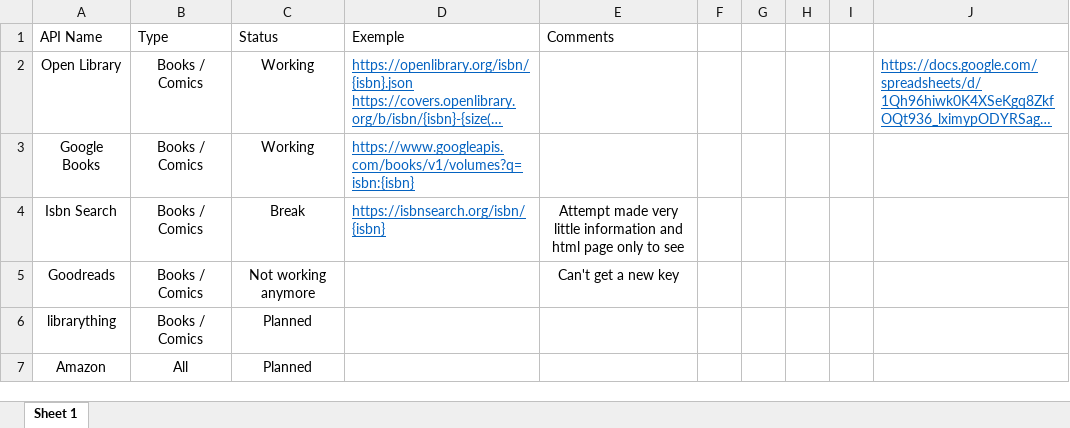
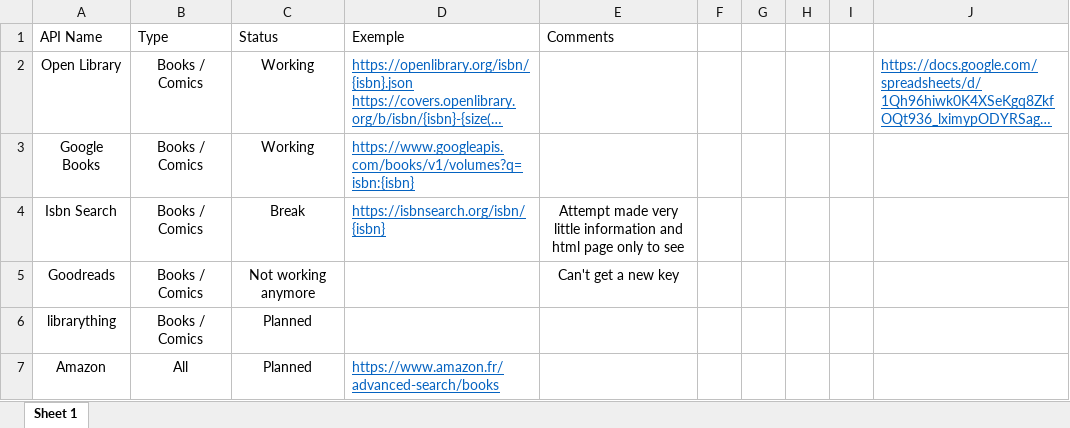
Before and after one commit to TheR7angelo/MyCollectionShelf, an Excel workbook: MyCollectionShelf.Book/API.xlsx, sheet Sheet 1, drawn as a sheet; long unchanged cells end in …; values as stored, in another font and other column widths than the file's, no borders; conditional formats and table styles not drawn; the diff names each change by its address in the sheet, - before the commit and + after, or states it on an @@ line.

Commit message:
update

```diff
--- a/MyCollectionShelf.Book/API.xlsx (sheet Sheet 1)
+++ b/MyCollectionShelf.Book/API.xlsx (sheet Sheet 1)
-D7 (Exemple): (empty)
+D7 (Exemple): https://www.amazon.fr/advanced-search/books
```
